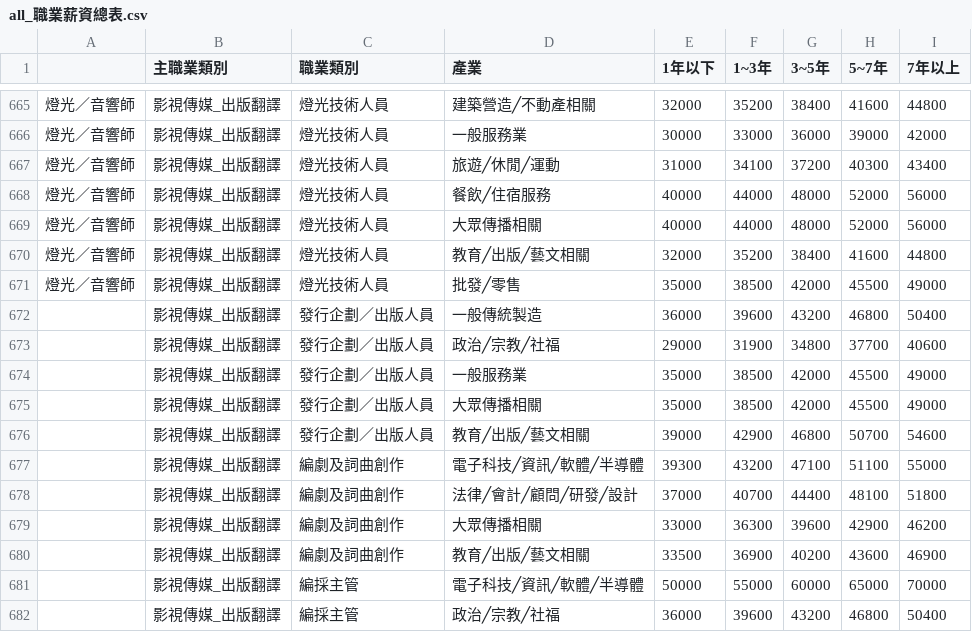
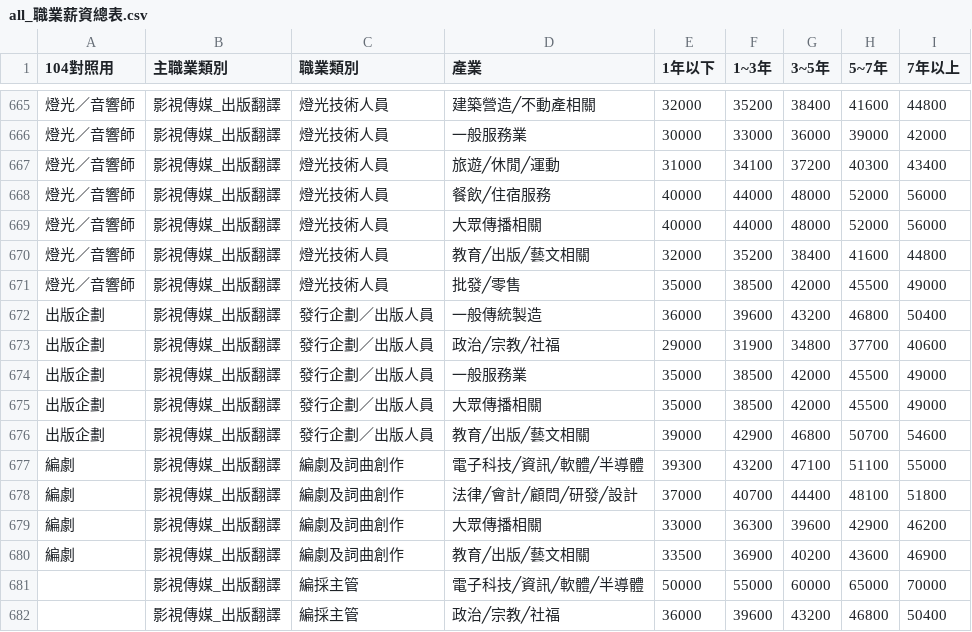
Before and after one commit to keybarman/Houseprice, a CSV file: 1111/1111各職業薪資資料/all_職業薪資總表.csv, drawn as a sheet; only a part is shown, gaps mark what is left out; the diff names each change by its address in the sheet, - before the commit and + after, or states it on an @@ line.

```diff
--- a/1111/1111各職業薪資資料/all_職業薪資總表.csv
+++ b/1111/1111各職業薪資資料/all_職業薪資總表.csv
-A1: (empty)
+A1: 104對照用
-A672:A676 (104對照用): (empty)
+A672:A676 (104對照用): 出版企劃
-A677:A680 (104對照用): (empty)
+A677:A680 (104對照用): 編劇
```
Also changed, not shown: 4 other files.
